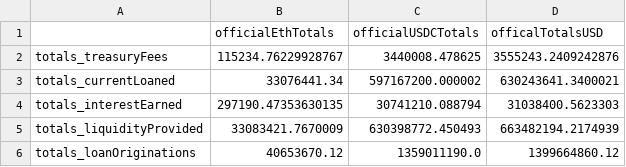
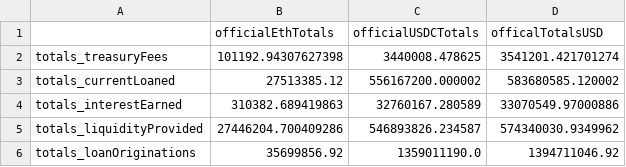
Before and after one commit to koala1029/Subgraphs, a CSV file: subgraphs/maple-finance/validation/exports/officialTotals.csv, drawn as a sheet.

```diff
--- a/subgraphs/maple-finance/validation/exports/officialTotals.csv
+++ b/subgraphs/maple-finance/validation/exports/officialTotals.csv
@@ -1,6 +1,6 @@
 ,officialEthTotals,officialUSDCTotals,officalTotalsUSD
-totals_treasuryFees,115234.76229928767,3440008.478625,3555243.2409242876
-totals_currentLoaned,33076441.34,597167200.000002,630243641.3400021
-totals_interestEarned,297190.47353630135,30741210.088794,31038400.5623303
-totals_liquidityProvided,33083421.7670009,630398772.450493,663482194.2174939
-totals_loanOriginations,40653670.12,1359011190.0,1399664860.12
+totals_treasuryFees,101192.94307627398,3440008.478625,3541201.421701274
+totals_currentLoaned,27513385.12,556167200.000002,583680585.120002
+totals_interestEarned,310382.689419863,32760167.280589,33070549.97000886
+totals_liquidityProvided,27446204.700409286,546893826.234587,574340030.9349962
+totals_loanOriginations,35699856.92,1359011190.0,1394711046.92
```
Also changed, not shown: subgraphs/maple-finance/validation/exports/cumulativeCurrentValueUSD.csv, subgraphs/maple-finance/validation/exports/protocolDf.csv, 8 other files.
